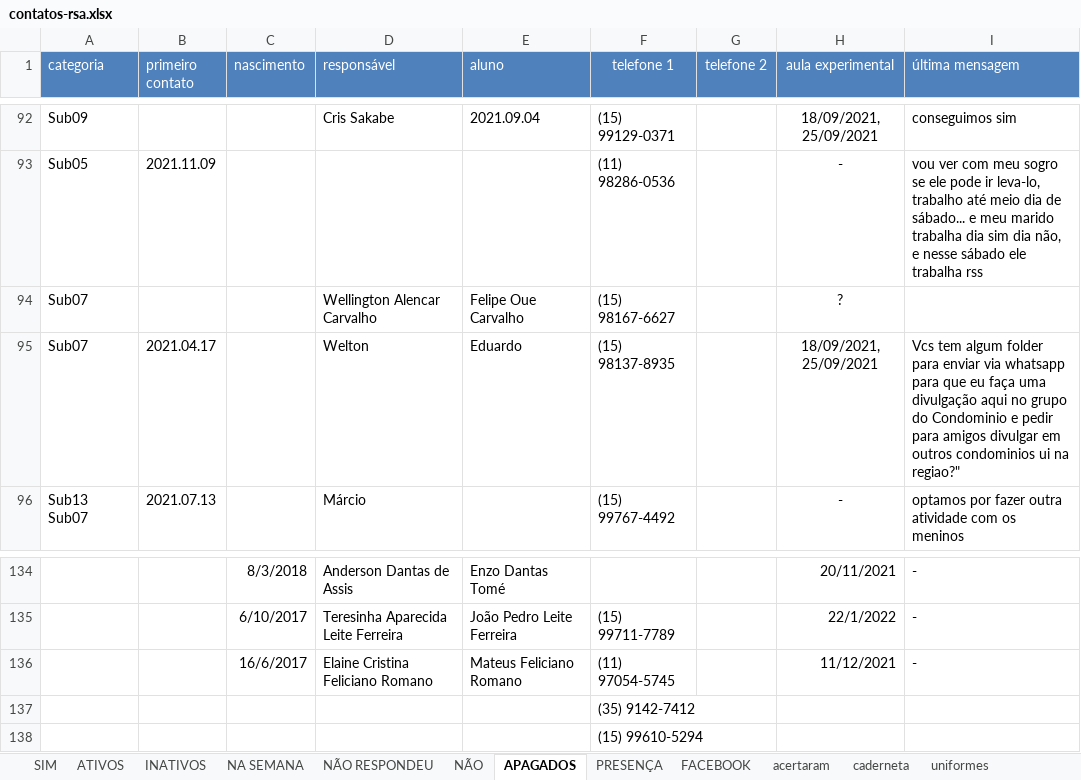
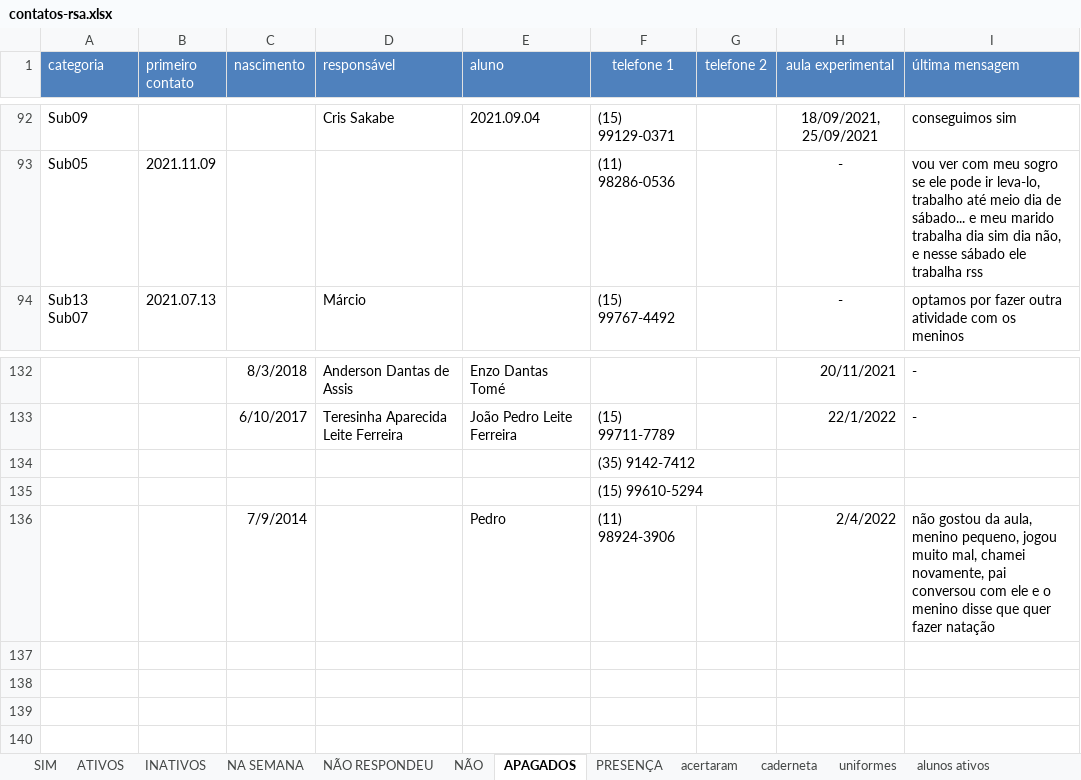
Before and after one commit to paivadaniel/contatos-rsa, an Excel workbook: contatos-rsa.xlsx, sheet APAGADOS, drawn as a sheet; only a part is shown, gaps mark what is left out; values as stored, in another font and other column widths than the file's, no borders; removed rows and columns are numbered as before the commit, all else as after; the diff names each change by its address in the sheet, - before the commit and + after, or states it on an @@ line.

```diff
--- a/contatos-rsa.xlsx (sheet APAGADOS)
+++ b/contatos-rsa.xlsx (sheet APAGADOS)
-sheet tab: FACEBOOK
-row 94: Sub07 |  |  | Wellington Alencar Carvalho | Felipe Oue Carvalho | (15) 98167-6627 |  | ?
-row 95: Sub07 | 2021.04.17 |  | Welton | Eduardo | (15) 98137-8935 |  | 18/09/2021, 25/09/2021 | Vcs tem algum folder para enviar via whatsapp para que eu faça uma divulgação aqui no grupo do Condominio e pedir para amigos divulgar em outros condominios ui na regiao?"
-row 136:  |  | 16/6/2017 | Elaine Cristina Feliciano Romano | Mateus Feliciano Romano | (11) 97054-5745 |  | 11/12/2021 | -
+row 136:  |  | 7/9/2014 |  | Pedro | (11) 98924-3906 |  | 2/4/2022 | não gostou da aula, menino pequeno, jogou muito mal, chamei novamente, pai conversou com ele e o menino disse que quer fazer natação
```
Also changed, not shown: sheet caderneta, sheet ATIVOS, sheet acertaram, sheet uniformes, sheet INATIVOS, sheet SIM, other sheet tabs, formulas that keep their value, 1 other file.
